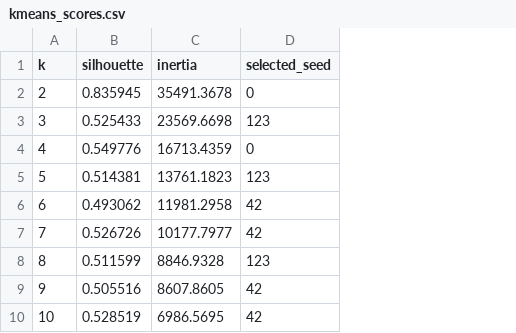
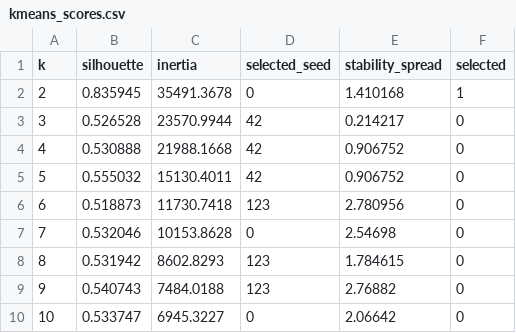
Before and after one commit to HieuBean/BasketLake-E-commerce-Behavior-Intelligence-Platform, a CSV file: results/kmeans_scores.csv, drawn as a sheet; the diff names each change by its address in the sheet, - before the commit and + after, or states it on an @@ line.

```diff
--- a/results/kmeans_scores.csv
+++ b/results/kmeans_scores.csv
+column E (stability_spread), rows 2-10: 1.410168 | 0.214217 | 0.906752 | 0.906752 | 2.780956 | 2.54698 | 1.784615 | 2.76882 | 2.06642
+column F (selected), rows 2-10: 1 | 0 | 0 | 0 | 0 | 0 | 0 | 0 | 0
-B3 (silhouette): 0.525433
+B3 (silhouette): 0.526528
-C3 (inertia): 23569.6698
+C3 (inertia): 23570.9944
-D3 (selected_seed): 123
+D3 (selected_seed): 42
-B4 (silhouette): 0.549776
+B4 (silhouette): 0.530888
-C4 (inertia): 16713.4359
+C4 (inertia): 21988.1668
-D4 (selected_seed): 0
+D4 (selected_seed): 42
-B5 (silhouette): 0.514381
+B5 (silhouette): 0.555032
-C5 (inertia): 13761.1823
+C5 (inertia): 15130.4011
-D5 (selected_seed): 123
+D5 (selected_seed): 42
-B6 (silhouette): 0.493062
+B6 (silhouette): 0.518873
-C6 (inertia): 11981.2958
+C6 (inertia): 11730.7418
-D6 (selected_seed): 42
+D6 (selected_seed): 123
-B7 (silhouette): 0.526726
+B7 (silhouette): 0.532046
-C7 (inertia): 10177.7977
+C7 (inertia): 10153.8628
-D7 (selected_seed): 42
+D7 (selected_seed): 0
-B8 (silhouette): 0.511599
+B8 (silhouette): 0.531942
-C8 (inertia): 8846.9328
+C8 (inertia): 8602.8293
-B9 (silhouette): 0.505516
+B9 (silhouette): 0.540743
-C9 (inertia): 8607.8605
+C9 (inertia): 7484.0188
-D9 (selected_seed): 42
+D9 (selected_seed): 123
-B10 (silhouette): 0.528519
+B10 (silhouette): 0.533747
-C10 (inertia): 6986.5695
+C10 (inertia): 6945.3227
-D10 (selected_seed): 42
+D10 (selected_seed): 0
```
Also changed, not shown: results/kmeans_stability.csv, results/revenue_by_category/part-00000-63aa88f3-6e5f-485c-89a8-501f785adf5f-c000.csv, 24 other files.
